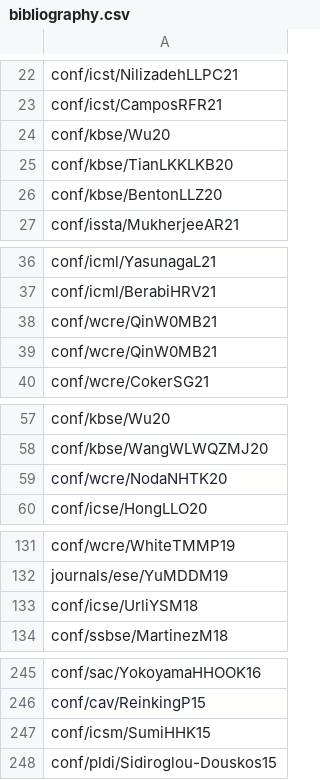
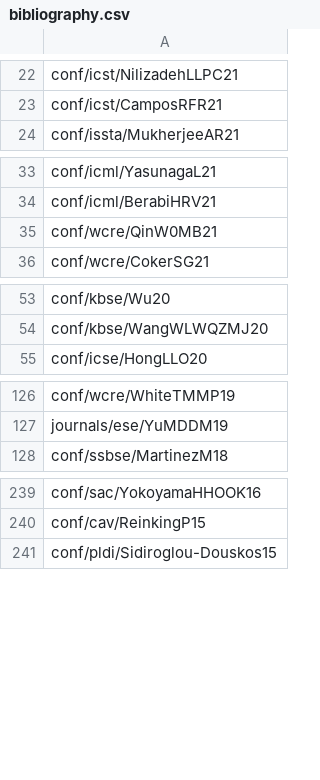
Before and after one commit to program-repair/program-repair.github.io, a CSV file: data/bibliography.csv, drawn as a sheet; only a part is shown, gaps mark what is left out; the diff covers the shown part only; the diff names each change by its address in the sheet, - before the commit and + after, or states it on an @@ line.

```diff
--- a/data/bibliography.csv
+++ b/data/bibliography.csv
-row 24: conf/kbse/Wu20
-row 25: conf/kbse/TianLKKLKB20
-row 26: conf/kbse/BentonLLZ20
-row 38: conf/wcre/QinW0MB21
-row 59: conf/wcre/NodaNHTK20
-row 133: conf/icse/UrliYSM18
-row 247: conf/icsm/SumiHHK15
```
Also changed, not shown: 1 removed row elsewhere in this file, 2 other files.
